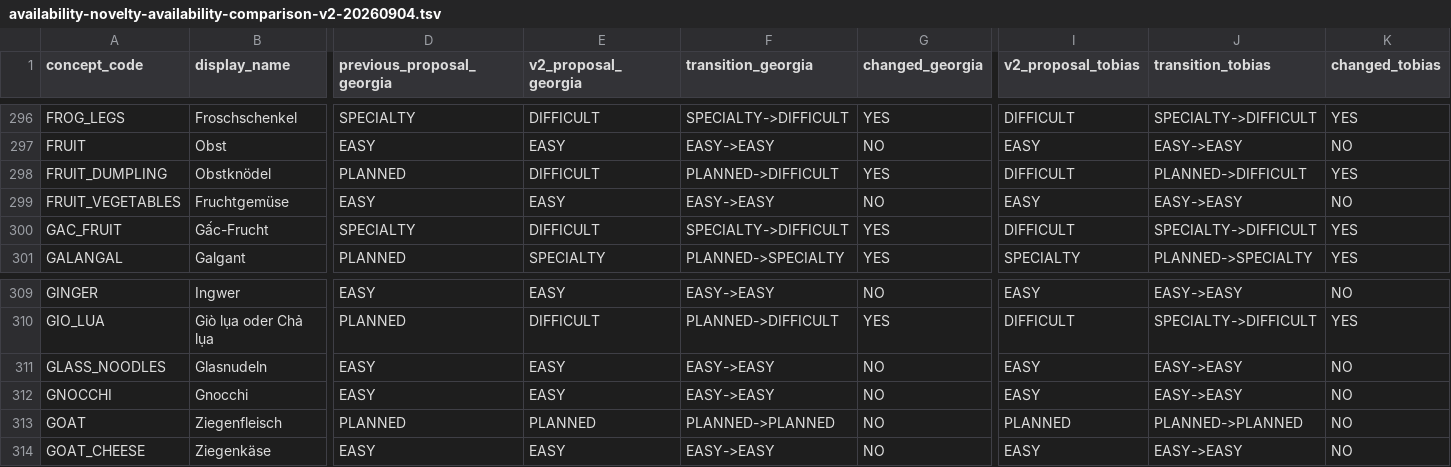
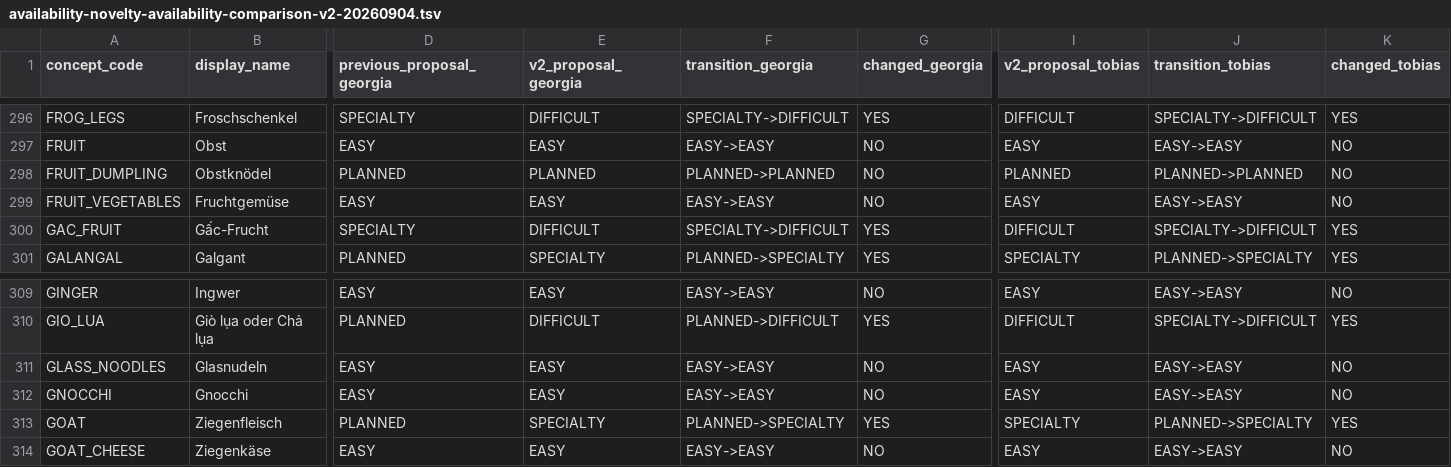
Before and after one commit to venomenon328/mise-en-dice, a TSV file: docs/analysis/availability-novelty-availability-comparison-v2-20260904.tsv, drawn as a sheet; only a part is shown, gaps mark what is left out; the diff names each change by its address in the sheet, - before the commit and + after, or states it on an @@ line.

```diff
--- a/docs/analysis/availability-novelty-availability-comparison-v2-20260904.tsv
+++ b/docs/analysis/availability-novelty-availability-comparison-v2-20260904.tsv
-E298 (v2_proposal_georgia): DIFFICULT
+E298 (v2_proposal_georgia): PLANNED
-F298 (transition_georgia): PLANNED->DIFFICULT
+F298 (transition_georgia): PLANNED->PLANNED
-G298 (changed_georgia): YES
+G298 (changed_georgia): NO
-I298 (v2_proposal_tobias): DIFFICULT
+I298 (v2_proposal_tobias): PLANNED
-J298 (transition_tobias): PLANNED->DIFFICULT
+J298 (transition_tobias): PLANNED->PLANNED
-K298 (changed_tobias): YES
+K298 (changed_tobias): NO
-E313 (v2_proposal_georgia): PLANNED
+E313 (v2_proposal_georgia): SPECIALTY
-F313 (transition_georgia): PLANNED->PLANNED
+F313 (transition_georgia): PLANNED->SPECIALTY
-G313 (changed_georgia): NO
+G313 (changed_georgia): YES
-I313 (v2_proposal_tobias): PLANNED
+I313 (v2_proposal_tobias): SPECIALTY
-J313 (transition_tobias): PLANNED->PLANNED
+J313 (transition_tobias): PLANNED->SPECIALTY
-K313 (changed_tobias): NO
+K313 (changed_tobias): YES
```
Also changed, not shown: docs/analysis/availability-novelty-availability-decisions-georgia-v2-20260904.csv, docs/analysis/availability-novelty-availability-evidence-v2-20260904.csv, 9 other files.
